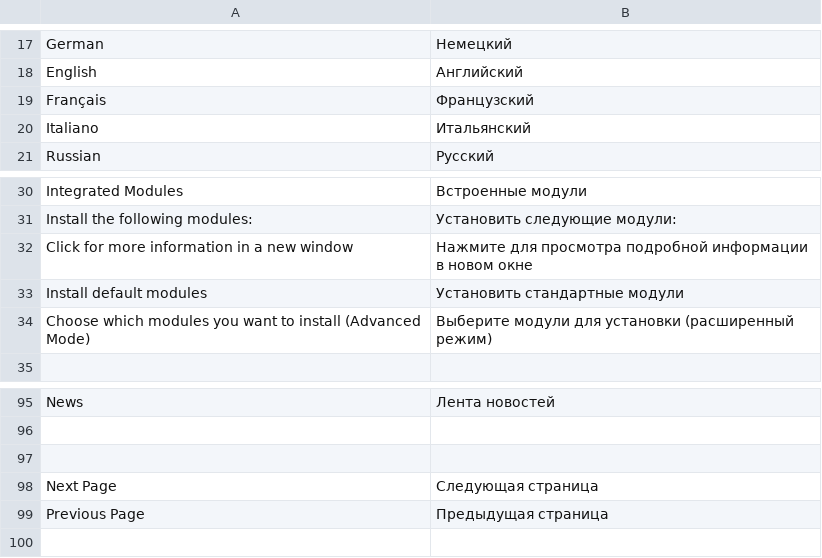
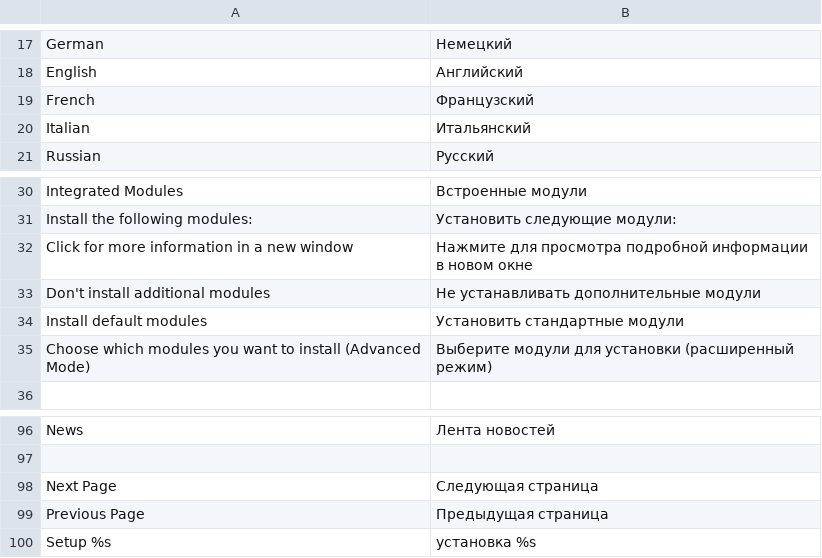
Before and after one commit to integer-net/MagentoLocalized, a CSV file: app/locale/ru_RU/IntegerNet_MagentoLocalized.csv, drawn as a sheet; only a part is shown, gaps mark what is left out.

```diff
--- a/app/locale/ru_RU/IntegerNet_MagentoLocalized.csv
+++ b/app/locale/ru_RU/IntegerNet_MagentoLocalized.csv
@@ -18,4 +18,4 @@
 "English","Английский"
-"Français","Французский"
-"Italiano","Итальянский"
+"French","Французский"
+"Italian","Итальянский"
 "Russian","Русский"
@@ -32,2 +32,3 @@
 "Click for more information in a new window","Нажмите для просмотра подробной информации в новом окне"
+"Don't install additional modules","Не устанавливать дополнительные модули"
 "Install default modules","Установить стандартные модули"
@@ -96,4 +97,4 @@
 
-
 "Next Page","Следующая страница"
 "Previous Page","Предыдущая страница"
+"Setup %s","установка %s"
```
Also changed, not shown: 2 other files.
